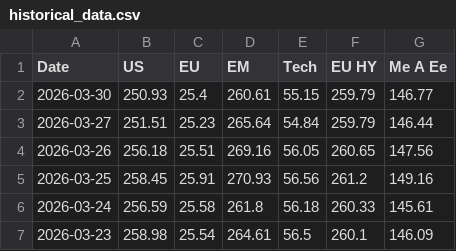
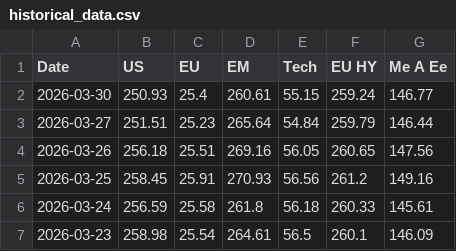
Before and after one commit to donutseater97/Sbronze, a CSV file: data/historical_data.csv, drawn as a sheet; only a part is shown.

```diff
--- a/data/historical_data.csv
+++ b/data/historical_data.csv
@@ -1,3 +1,3 @@
 Date,US,EU,EM,Tech,EU HY,Me A Ee
-2026-03-30,250.93,25.4,260.61,55.15,259.79,146.77
+2026-03-30,250.93,25.4,260.61,55.15,259.24,146.77
 2026-03-27,251.51,25.23,265.64,54.84,259.79,146.44
```
